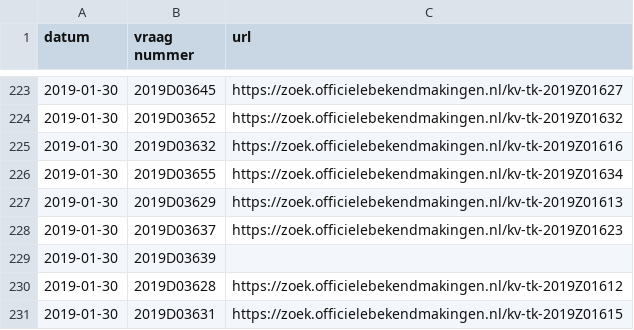
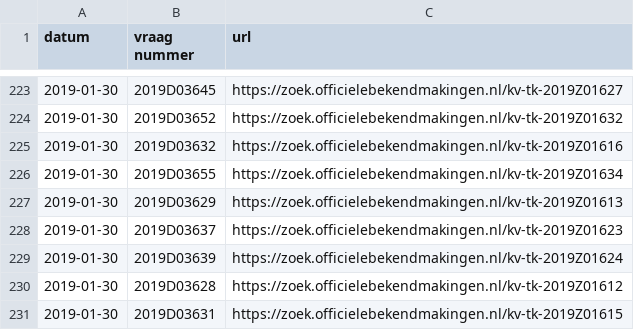
Before and after one commit to openkamer/ok-tk-data, a CSV file: kamervragen/kamervragen_2019.csv, drawn as a sheet; only a part is shown, gaps mark what is left out; the diff covers the shown part only.

```diff
--- a/kamervragen/kamervragen_2019.csv
+++ b/kamervragen/kamervragen_2019.csv
@@ -228,3 +228,3 @@ datum,vraag nummer,url
 2019-01-30,2019D03637,https://zoek.officielebekendmakingen.nl/kv-tk-2019Z01623
-2019-01-30,2019D03639,
+2019-01-30,2019D03639,https://zoek.officielebekendmakingen.nl/kv-tk-2019Z01624
 2019-01-30,2019D03628,https://zoek.officielebekendmakingen.nl/kv-tk-2019Z01612
```
Also changed, not shown: 11 added rows and 11 edited cells elsewhere in this file.
